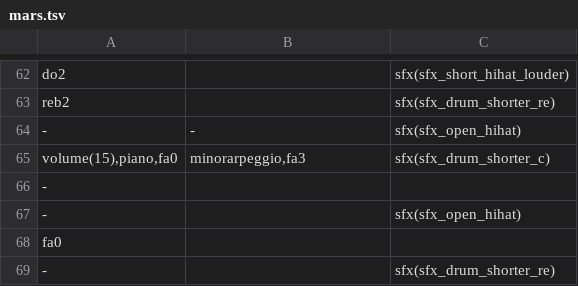
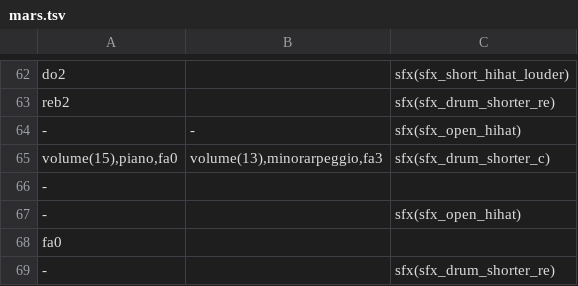
Before and after one commit to santiontanon/xspelunker2, a TSV file: data/music/mars.tsv, drawn as a sheet; only a part is shown, gaps mark what is left out; the diff covers the shown part only.

```diff
--- a/data/music/mars.tsv
+++ b/data/music/mars.tsv
@@ -64,3 +64,3 @@ reb2		sfx(sfx_drum_shorter_re)
 -	-	sfx(sfx_open_hihat)
-volume(15),piano,fa0	minorarpeggio,fa3	sfx(sfx_drum_shorter_c)
+volume(15),piano,fa0	volume(13),minorarpeggio,fa3	sfx(sfx_drum_shorter_c)
 -		
```
Also changed, not shown: 1 added row, 1 removed row, 1 moved row and 28 edited cells elsewhere in this file, 4 other files.
